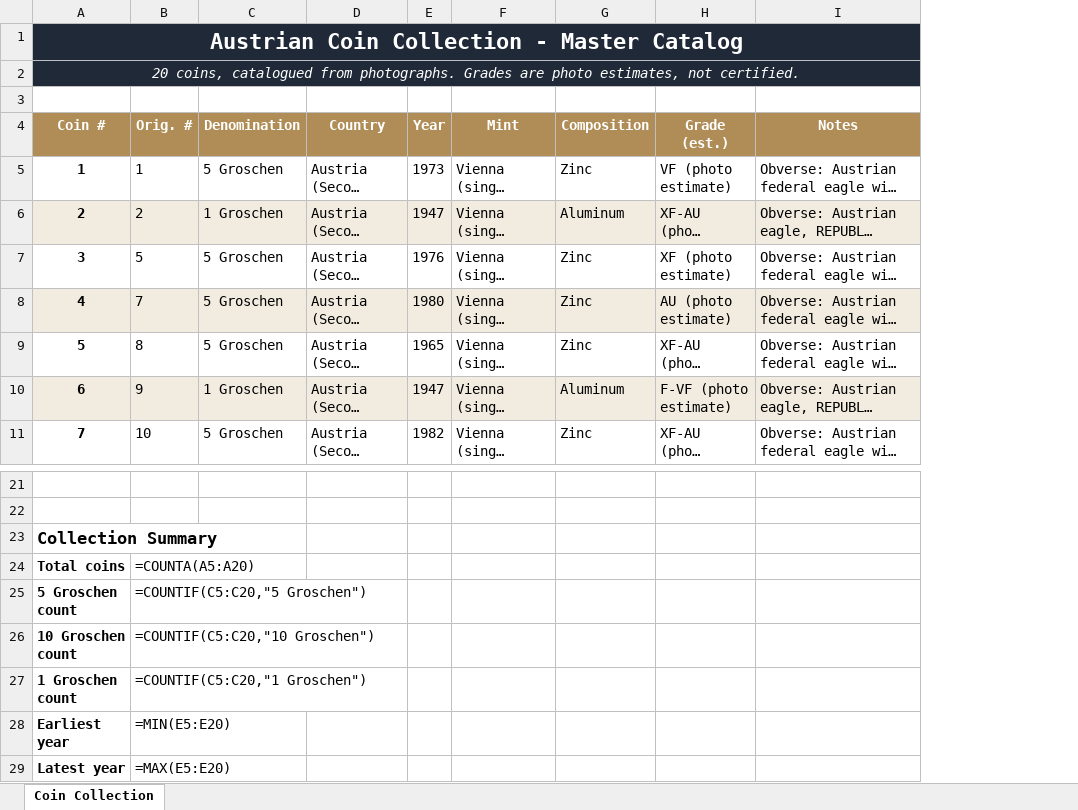
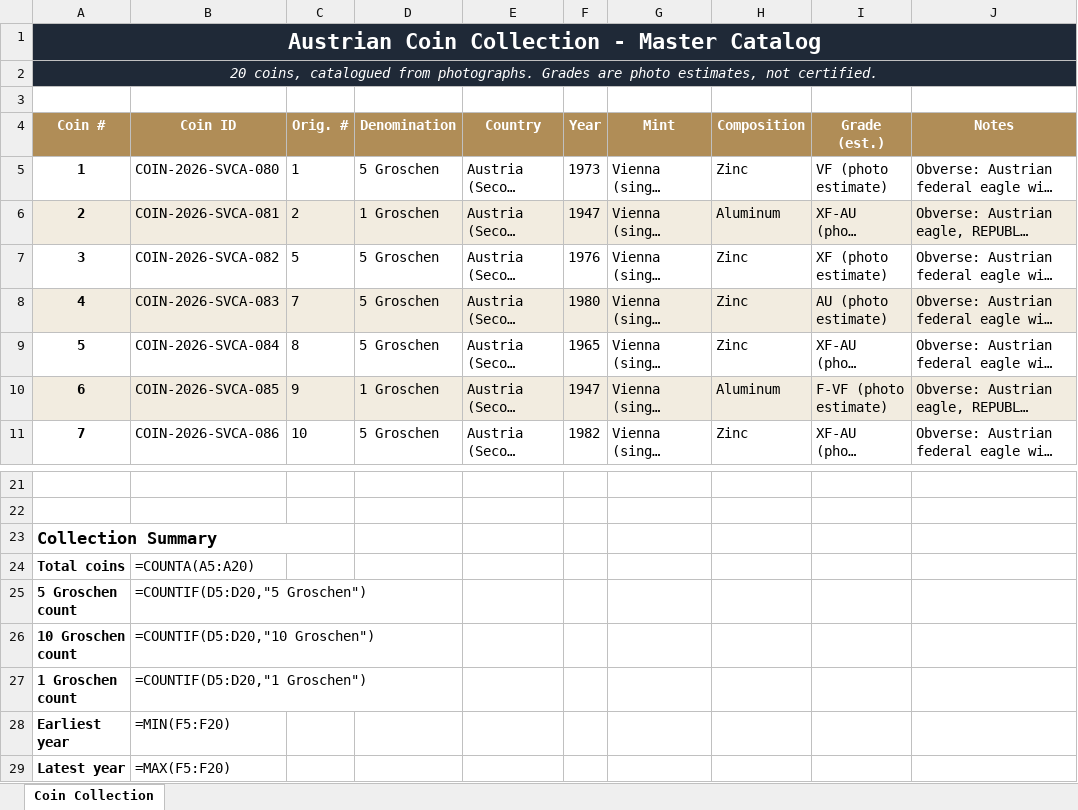
Before and after one commit to 4wpwfy7n64-creator/Tags, an Excel workbook: output/Austrian_Coin_Collection.xlsx, sheet Coin Collection, drawn as a sheet; only a part is shown, gaps mark what is left out; long unchanged cells end in …; values as stored, in another font and other column widths than the file's, no borders; formulas without a stored value are shown as written; removed rows and columns are numbered as before the commit, all else as after; the diff names each change by its address in the sheet, - before the commit and + after, or states it on an @@ line.

```diff
--- a/output/Austrian_Coin_Collection.xlsx (sheet Coin Collection)
+++ b/output/Austrian_Coin_Collection.xlsx (sheet Coin Collection)
+column B (Coin ID), rows 5-11: COIN-2026-SVCA-080 | COIN-2026-SVCA-081 | COIN-2026-SVCA-082 | COIN-2026-SVCA-083 | COIN-2026-SVCA-084 | COIN-2026-SVCA-085 | COIN-2026-SVCA-086; rows 24-29: =COUNTA(A5:A20) | =COUNTIF(D5:D20,"5 Groschen") | =COUNTIF(D5:D20,"10 Groschen") | =COUNTIF(D5:D20,"1 Groschen") | =MIN(F5:F20) | =MAX(F5:F20)
-A23:C23 merged
+A23:C23 merged
-C24 (Orig. #): =COUNTA(A5:A20)
+C24 (Orig. #): (empty)
-C25 (Orig. #): =COUNTIF(C5:C20,"5 Groschen")
+C25 (Orig. #): (empty)
-C26 (Orig. #): =COUNTIF(C5:C20,"10 Groschen")
+C26 (Orig. #): (empty)
-C27 (Orig. #): =COUNTIF(C5:C20,"1 Groschen")
+C27 (Orig. #): (empty)
-C28 (Orig. #): =MIN(E5:E20)
+C28 (Orig. #): (empty)
-C29 (Orig. #): =MAX(E5:E20)
+C29 (Orig. #): (empty)
```
Also changed, not shown: 3 other files.
